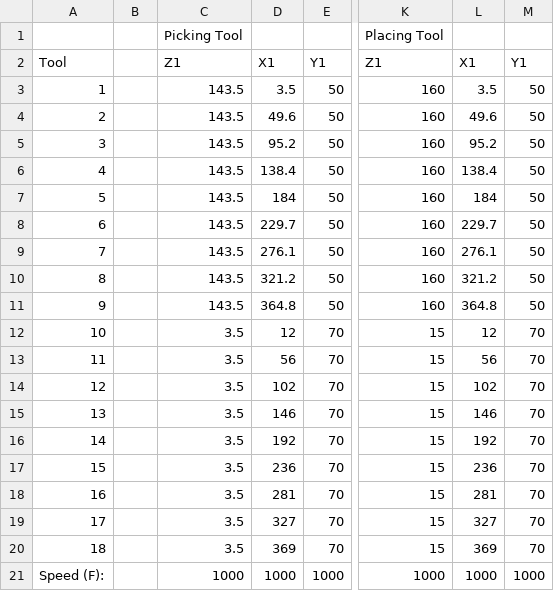
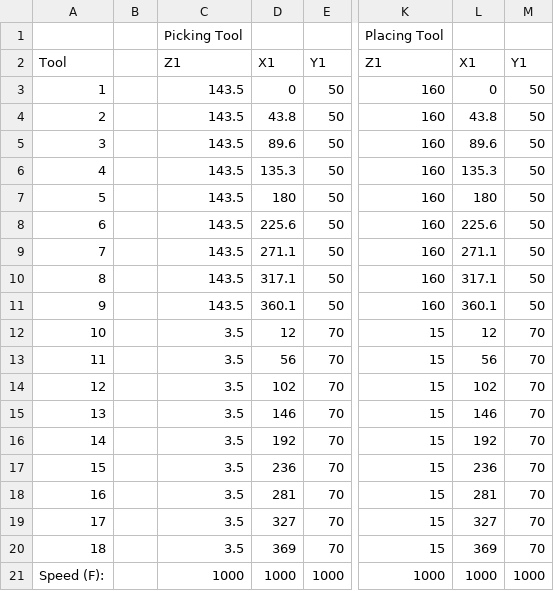
Before and after one commit to Uttara09/automated_digital_cooking, a CSV file: toolchange/gcode script/ToolPostCoords.csv, drawn as a sheet; only a part is shown, gaps mark what is left out; the diff names each change by its address in the sheet, - before the commit and + after, or states it on an @@ line.

Commit message:
changed the toolpost coords

```diff
--- a/toolchange/gcode script/ToolPostCoords.csv
+++ b/toolchange/gcode script/ToolPostCoords.csv
-D3: 3.5
+D3: 0
-L3: 3.5
+L3: 0
-D4: 49.6
+D4: 43.8
-L4: 49.6
+L4: 43.8
-D5: 95.2
+D5: 89.6
-L5: 95.2
+L5: 89.6
-D6: 138.4
+D6: 135.3
-L6: 138.4
+L6: 135.3
-D7: 184
+D7: 180
-L7: 184
+L7: 180
-D8: 229.7
+D8: 225.6
-L8: 229.7
+L8: 225.6
-D9: 276.1
+D9: 271.1
-L9: 276.1
+L9: 271.1
-D10: 321.2
+D10: 317.1
-L10: 321.2
+L10: 317.1
-D11: 364.8
+D11: 360.1
-L11: 364.8
+L11: 360.1
```
Also changed, not shown: 21 other files.
